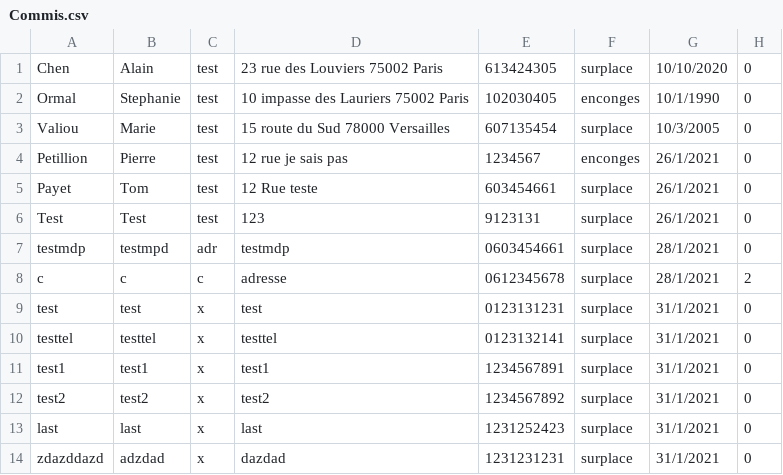
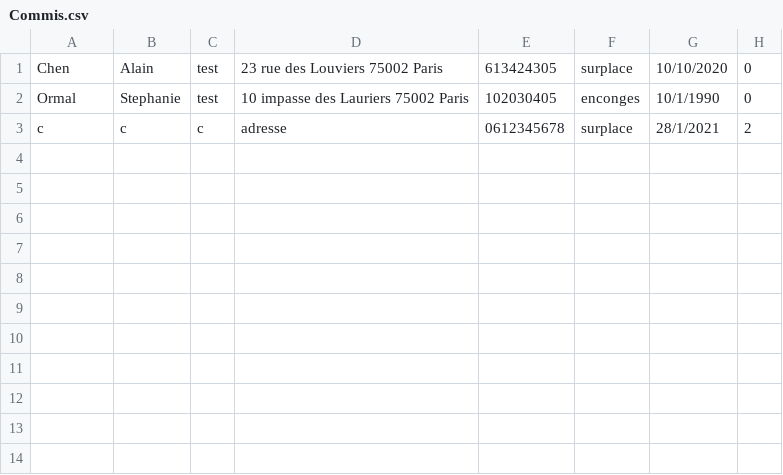
Before and after one commit to Pierre-Portfolio/Pizzeria, a CSV file: Pizzeria/Commis.csv, drawn as a sheet.

Commit message:
update del commis & livreur

```diff
--- a/Pizzeria/Commis.csv
+++ b/Pizzeria/Commis.csv
@@ -2,13 +2,2 @@ Chen;Alain;test;23 rue des Louviers 75002 Paris;613424305;surplace;10/10/2020;0
 Ormal;Stephanie;test;10 impasse des Lauriers 75002 Paris;102030405;enconges;10/1/1990;0
-Valiou;Marie;test;15 route du Sud 78000 Versailles;607135454;surplace;10/3/2005;0
-Petillion;Pierre;test;12 rue je sais pas ;1234567;enconges;26/1/2021;0
-Payet;Tom;test;12 Rue teste;603454661;surplace;26/1/2021;0
-Test;Test;test;123;9123131;surplace;26/1/2021;0
-testmdp;testmpd;adr;testmdp;0603454661;surplace;28/1/2021;0
 c;c;c;adresse;0612345678;surplace;28/1/2021;2
-test;test;x;test;0123131231;surplace;31/1/2021;0
-testtel;testtel;x;testtel;0123132141;surplace;31/1/2021;0
-test1;test1;x;test1;1234567891;surplace;31/1/2021;0
-test2;test2;x;test2;1234567892;surplace;31/1/2021;0
-last;last;x;last;1231252423;surplace;31/1/2021;0
-zdazddazd;adzdad;x;dazdad;1231231231;surplace;31/1/2021;0
```
Also changed, not shown: Pizzeria/Clients.csv, Pizzeria/Livreur.csv, 45 other files.
